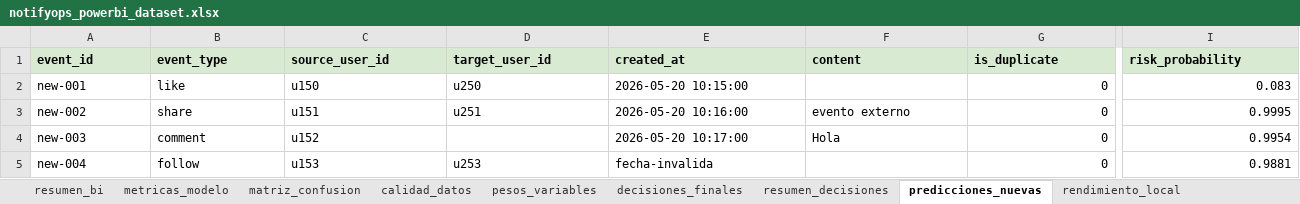
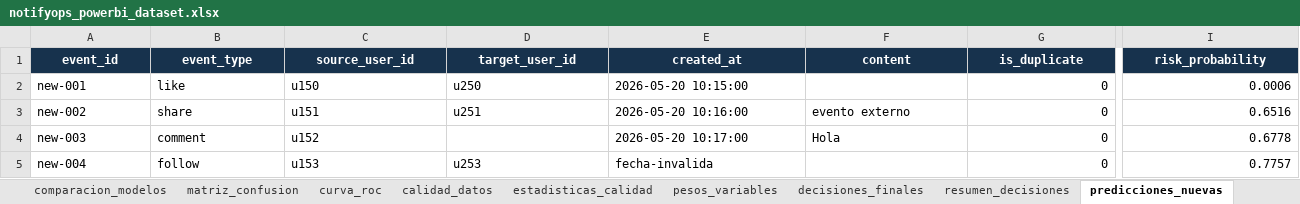
Before and after one commit to vicentehueichapan/ProyecGEIA, an Excel workbook: data/bi/notifyops_powerbi_dataset.xlsx, sheet predicciones_nuevas, drawn as a sheet; only a part is shown, gaps mark what is left out; values as stored, in another font and other column widths than the file's, no borders; table styles not drawn; the diff covers the shown part only; the diff names each change by its address in the sheet, - before the commit and + after, or states it on an @@ line.

```diff
--- a/data/bi/notifyops_powerbi_dataset.xlsx (sheet predicciones_nuevas)
+++ b/data/bi/notifyops_powerbi_dataset.xlsx (sheet predicciones_nuevas)
+sheet tab: comparacion_modelos
+sheet tab: curva_roc
+sheet tab: estadisticas_calidad
@@ A1:I1 fill: #D9EAD3 → #17324D, text colour: black → #FFFFFF, alignment: left → center @@
-I2 (risk_probability): 0.083
+I2 (risk_probability): 0.0006
-I3 (risk_probability): 0.9995
+I3 (risk_probability): 0.6516
-I4 (risk_probability): 0.9954
+I4 (risk_probability): 0.6778
-I5 (risk_probability): 0.9881
+I5 (risk_probability): 0.7757
```
Also changed, not shown: cell formats elsewhere in this sheet, sheet decisiones_finales, sheet pesos_variables, sheet guia_powerbi, sheet resumen_bi, sheet auditoria_seguridad, sheet metricas_modelo, 5 more sheets, other sheet tabs, charts or pictures, 53 other files.
